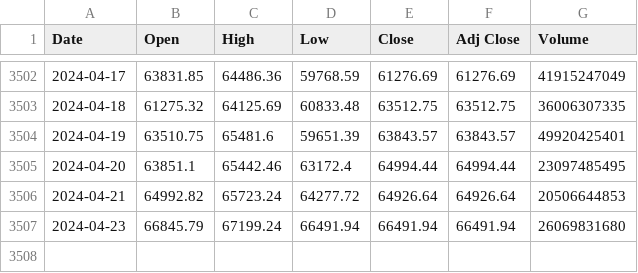
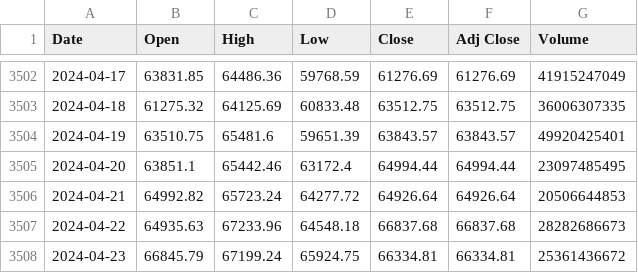
Before and after one commit to AayushiDaliparthi/Crypto20, a CSV file: Resources/Bitcoin.csv, drawn as a sheet; only a part is shown, gaps mark what is left out.

```diff
--- a/Resources/Bitcoin.csv
+++ b/Resources/Bitcoin.csv
@@ -3506,2 +3506,3 @@ Date,Open,High,Low,Close,Adj Close,Volume
 2024-04-21,64992.82,65723.24,64277.72,64926.64,64926.64,20506644853
-2024-04-23,66845.79,67199.24,66491.94,66491.94,66491.94,26069831680
+2024-04-22,64935.63,67233.96,64548.18,66837.68,66837.68,28282686673
+2024-04-23,66845.79,67199.24,65924.75,66334.81,66334.81,25361436672
```
Also changed, not shown: Resources/Binance.csv, Resources/Bitcoin_cash.csv, 19 other files.
